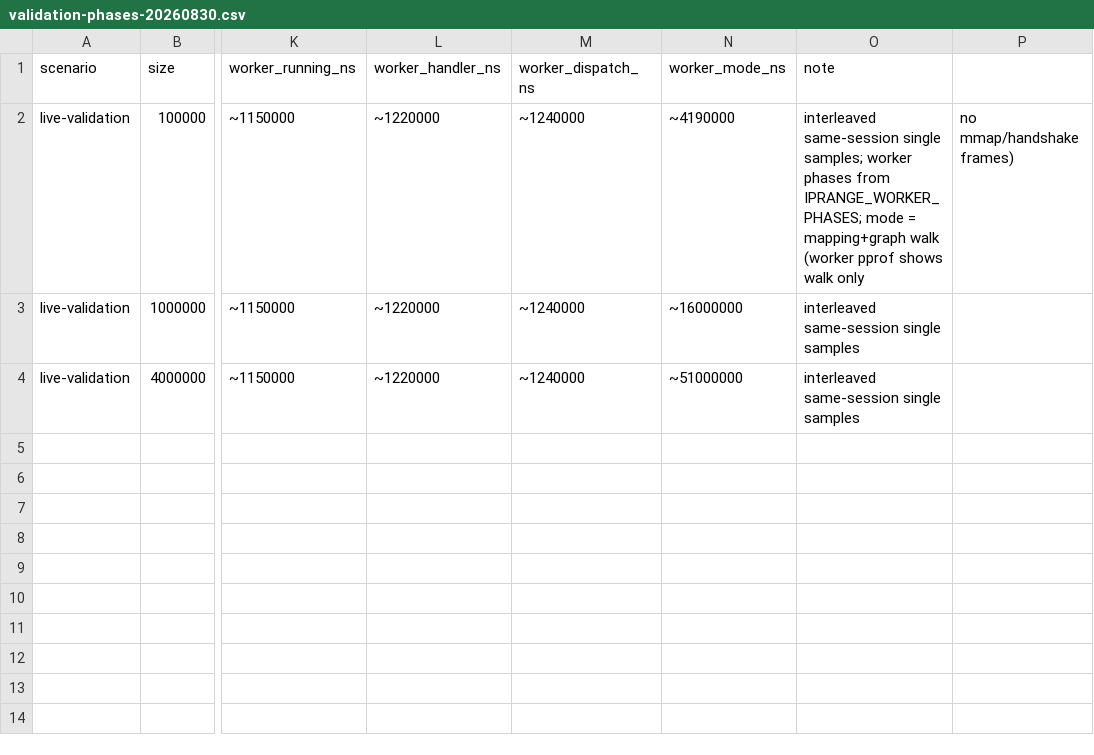
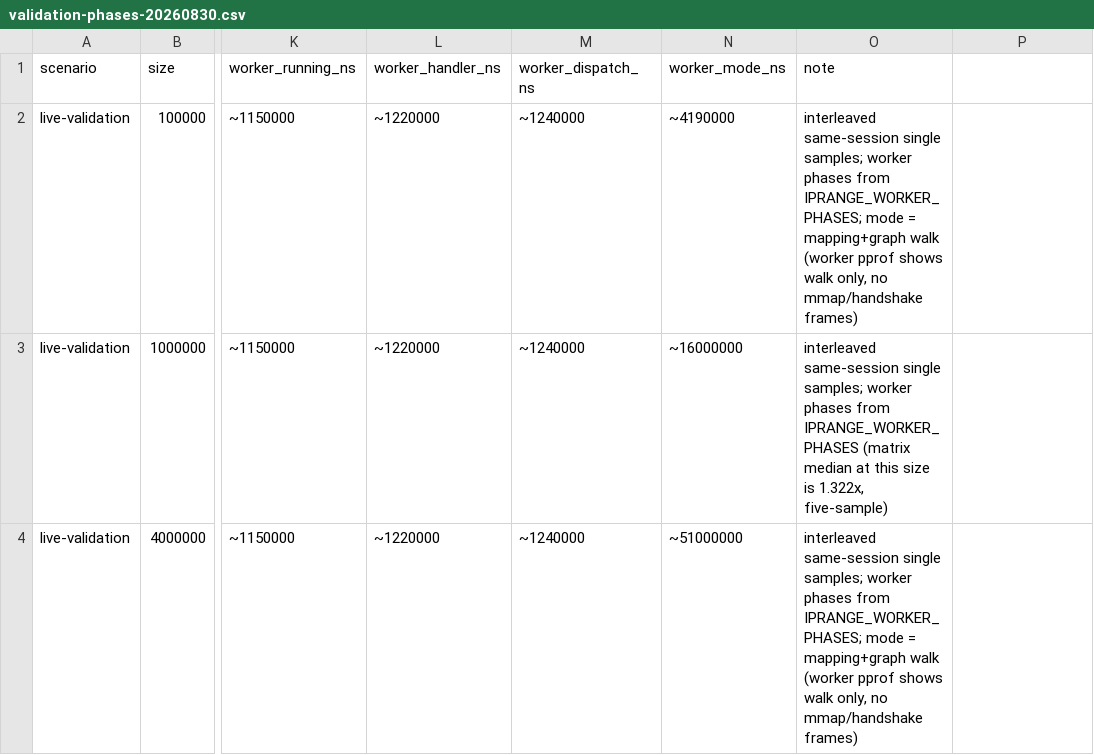
Before and after one commit to firehol/iprange, a CSV file: v4/go/cmd/iprange-v4-bench/evidence/validation-phases-20260830.csv, drawn as a sheet; only a part is shown, gaps mark what is left out; the diff names each change by its address in the sheet, - before the commit and + after, or states it on an @@ line.

Commit message:
v4: record the exact-final-commit five-scope verdicts and the structural design analysis
The five-scope review sol required on one exact final commit is
recorded: all five scopes (Rust parity, Go idioms, performance, wire
and integrity, APIs and records) PASS at b1a3a92d, with the performance
and wire verdicts anchored per commit and the later test-only counter
instrumentation justified in the record.

The record repairs from that round land here:

- The pages_visited attribution now names mapping_remaps 1 vs 3 (the
  CSV row that actually differs; mapping_growths is a match row) in
  SOW-0027, the evidence README, and the CSV note.
- Six leftover CPU labels in current-claim positions renamed to
  elapsed time, matching the metric note and the CSVs.
- validation-phases-20260830.csv note fields quoted so the file
  parses as 15 columns per row.
- The run() doc in iprange-v4-worker/main.go no longer names the
  removed workerPhases identifier.
- The item-3 sub-state records that the worker phase/profile hooks
  moved behind the v4work tag in the record repair.

A new Design Record section carries the evidence-backed structural
analysis the user decision needs: read parse/search fusion plateaus,
the write machinery (per-op any() seams, stack-resident edit state),
the workflow phase-split measurement prerequisite, and the parallel
validation walk as the only option with a credible path across the
<=1.3x gate. Analysis only; no implementation is authorized by it.

```diff
--- a/v4/go/cmd/iprange-v4-bench/evidence/validation-phases-20260830.csv
+++ b/v4/go/cmd/iprange-v4-bench/evidence/validation-phases-20260830.csv
-O2 (note): …shows walk only
+O2 (note): …shows walk only, no mmap/handshake frames)
-P2: no mmap/handshake frames)
+P2: (empty)
-O3 (note): …same-session single samples
+O3 (note): …same-session single samples; worker phases from IPRANGE_WORKER_PHASES (matrix median at this size is 1.322x, five-sample)
-O4 (note): …same-session single samples
+O4 (note): …same-session single samples; worker phases from IPRANGE_WORKER_PHASES; mode = mapping+graph walk (worker pprof shows walk only, no mmap/handshake frames)
```
Also changed, not shown: v4/go/cmd/iprange-v4-bench/evidence/necessary-work-compare-20260830b.csv, 3 other files.
